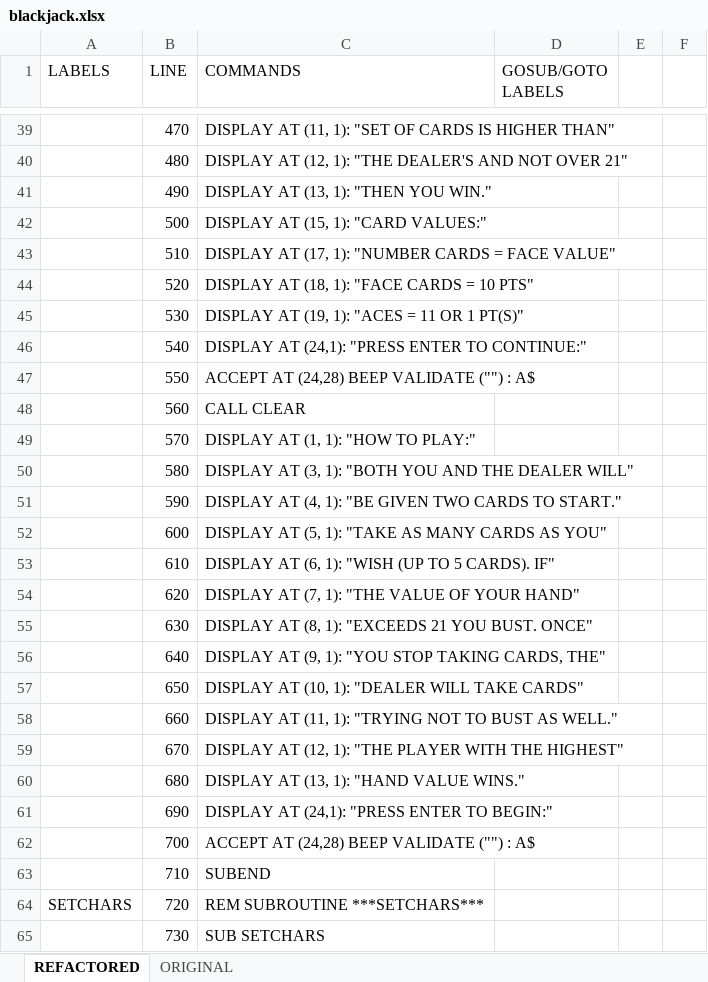
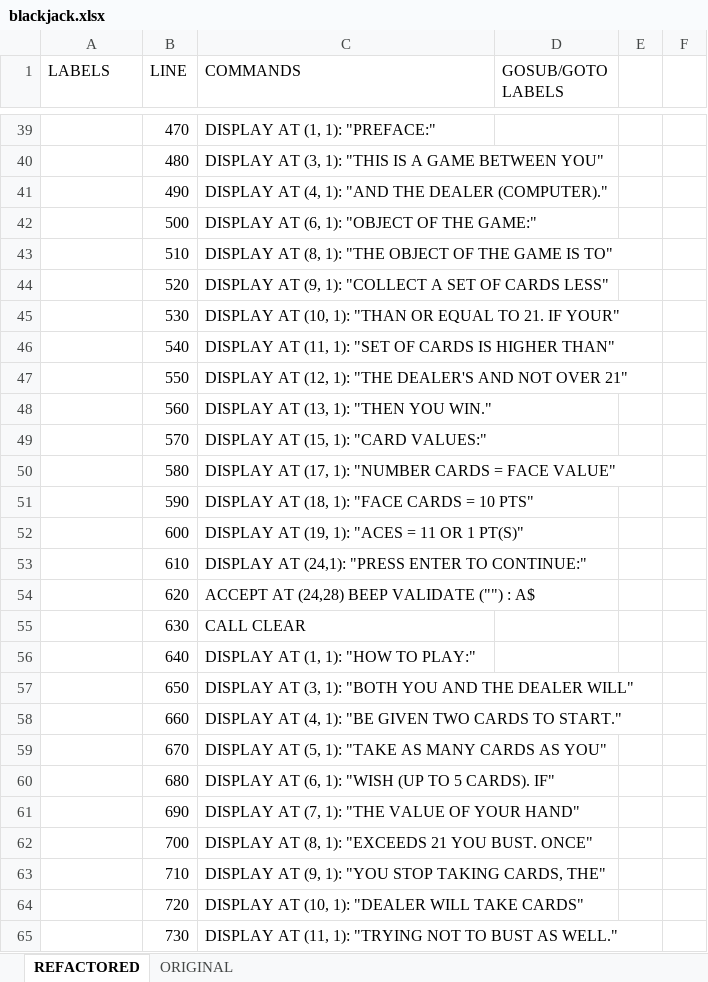
Before and after one commit to seanwo/ti994a, an Excel workbook: blackjack.xlsx, sheet REFACTORED, drawn as a sheet; only a part is shown, gaps mark what is left out; values as stored, in another font and other column widths than the file's, no cell formats; the diff covers the shown part only; the diff names each change by its address in the sheet, - before the commit and + after, or states it on an @@ line.

```diff
--- a/blackjack.xlsx (sheet REFACTORED)
+++ b/blackjack.xlsx (sheet REFACTORED)
-C39 (COMMANDS): DISPLAY AT (11, 1): "SET OF CARDS IS HIGHER THAN"
+C39 (COMMANDS): DISPLAY AT (1, 1): "PREFACE:"
-C40 (COMMANDS): DISPLAY AT (12, 1): "THE DEALER'S AND NOT OVER 21"
+C40 (COMMANDS): DISPLAY AT (3, 1): "THIS IS A GAME BETWEEN YOU"
-C41 (COMMANDS): DISPLAY AT (13, 1): "THEN YOU WIN."
+C41 (COMMANDS): DISPLAY AT (4, 1): "AND THE DEALER (COMPUTER)."
-C42 (COMMANDS): DISPLAY AT (15, 1): "CARD VALUES:"
+C42 (COMMANDS): DISPLAY AT (6, 1): "OBJECT OF THE GAME:"
-C43 (COMMANDS): DISPLAY AT (17, 1): "NUMBER CARDS = FACE VALUE"
+C43 (COMMANDS): DISPLAY AT (8, 1): "THE OBJECT OF THE GAME IS TO"
-C44 (COMMANDS): DISPLAY AT (18, 1): "FACE CARDS = 10 PTS"
+C44 (COMMANDS): DISPLAY AT (9, 1): "COLLECT A SET OF CARDS LESS"
-C45 (COMMANDS): DISPLAY AT (19, 1): "ACES = 11 OR 1 PT(S)"
+C45 (COMMANDS): DISPLAY AT (10, 1): "THAN OR EQUAL TO 21. IF YOUR"
-C46 (COMMANDS): DISPLAY AT (24,1): "PRESS ENTER TO CONTINUE:"
+C46 (COMMANDS): DISPLAY AT (11, 1): "SET OF CARDS IS HIGHER THAN"
-C47 (COMMANDS): ACCEPT AT (24,28) BEEP VALIDATE ("") : A$
+C47 (COMMANDS): DISPLAY AT (12, 1): "THE DEALER'S AND NOT OVER 21"
-C48 (COMMANDS): CALL CLEAR
+C48 (COMMANDS): DISPLAY AT (13, 1): "THEN YOU WIN."
-C49 (COMMANDS): DISPLAY AT (1, 1): "HOW TO PLAY:"
+C49 (COMMANDS): DISPLAY AT (15, 1): "CARD VALUES:"
-C50 (COMMANDS): DISPLAY AT (3, 1): "BOTH YOU AND THE DEALER WILL"
+C50 (COMMANDS): DISPLAY AT (17, 1): "NUMBER CARDS = FACE VALUE"
-C51 (COMMANDS): DISPLAY AT (4, 1): "BE GIVEN TWO CARDS TO START."
+C51 (COMMANDS): DISPLAY AT (18, 1): "FACE CARDS = 10 PTS"
-C52 (COMMANDS): DISPLAY AT (5, 1): "TAKE AS MANY CARDS AS YOU"
+C52 (COMMANDS): DISPLAY AT (19, 1): "ACES = 11 OR 1 PT(S)"
-C53 (COMMANDS): DISPLAY AT (6, 1): "WISH (UP TO 5 CARDS). IF"
+C53 (COMMANDS): DISPLAY AT (24,1): "PRESS ENTER TO CONTINUE:"
-C54 (COMMANDS): DISPLAY AT (7, 1): "THE VALUE OF YOUR HAND"
+C54 (COMMANDS): ACCEPT AT (24,28) BEEP VALIDATE ("") : A$
-C55 (COMMANDS): DISPLAY AT (8, 1): "EXCEEDS 21 YOU BUST. ONCE"
+C55 (COMMANDS): CALL CLEAR
-C56 (COMMANDS): DISPLAY AT (9, 1): "YOU STOP TAKING CARDS, THE"
+C56 (COMMANDS): DISPLAY AT (1, 1): "HOW TO PLAY:"
-C57 (COMMANDS): DISPLAY AT (10, 1): "DEALER WILL TAKE CARDS"
+C57 (COMMANDS): DISPLAY AT (3, 1): "BOTH YOU AND THE DEALER WILL"
-C58 (COMMANDS): DISPLAY AT (11, 1): "TRYING NOT TO BUST AS WELL."
+C58 (COMMANDS): DISPLAY AT (4, 1): "BE GIVEN TWO CARDS TO START."
-C59 (COMMANDS): DISPLAY AT (12, 1): "THE PLAYER WITH THE HIGHEST"
+C59 (COMMANDS): DISPLAY AT (5, 1): "TAKE AS MANY CARDS AS YOU"
-C60 (COMMANDS): DISPLAY AT (13, 1): "HAND VALUE WINS."
+C60 (COMMANDS): DISPLAY AT (6, 1): "WISH (UP TO 5 CARDS). IF"
-C61 (COMMANDS): DISPLAY AT (24,1): "PRESS ENTER TO BEGIN:"
+C61 (COMMANDS): DISPLAY AT (7, 1): "THE VALUE OF YOUR HAND"
-C62 (COMMANDS): ACCEPT AT (24,28) BEEP VALIDATE ("") : A$
+C62 (COMMANDS): DISPLAY AT (8, 1): "EXCEEDS 21 YOU BUST. ONCE"
-C63 (COMMANDS): SUBEND
+C63 (COMMANDS): DISPLAY AT (9, 1): "YOU STOP TAKING CARDS, THE"
-A64 (LABELS): SETCHARS
+A64 (LABELS): (empty)
-C64 (COMMANDS): REM SUBROUTINE ***SETCHARS***
+C64 (COMMANDS): DISPLAY AT (10, 1): "DEALER WILL TAKE CARDS"
-C65 (COMMANDS): SUB SETCHARS
+C65 (COMMANDS): DISPLAY AT (11, 1): "TRYING NOT TO BUST AS WELL."
```
Also changed, not shown: 13 added rows and 703 edited cells elsewhere in this sheet, cell formats, formulas that keep their value, 11 other files.
